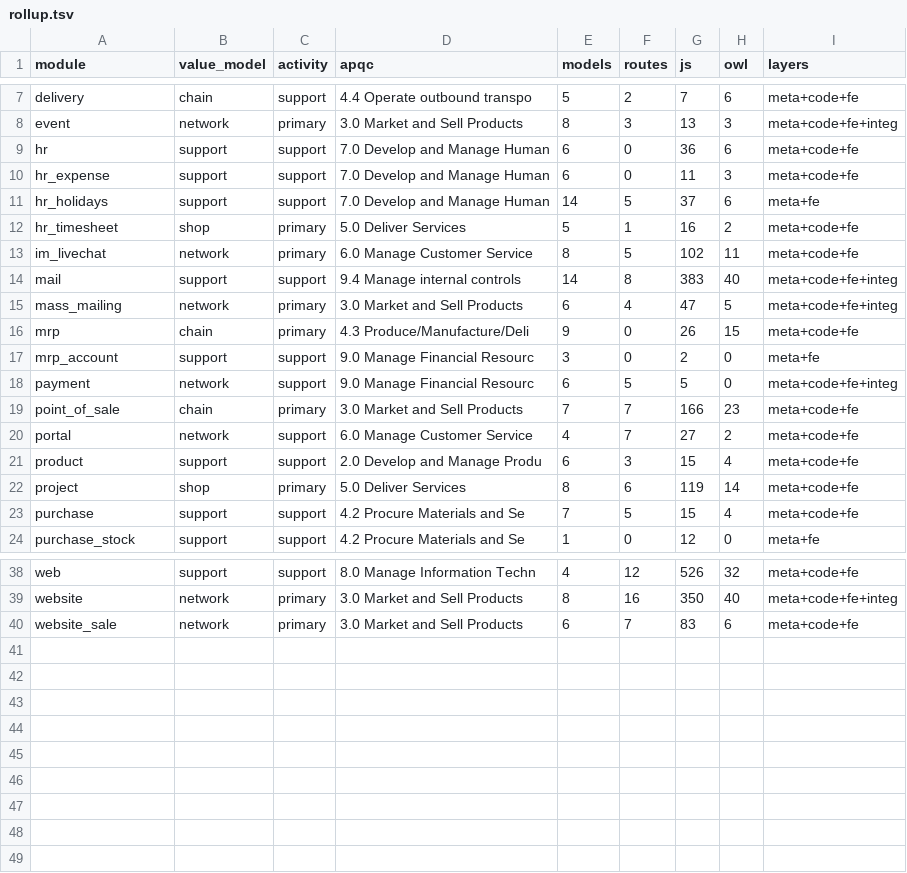
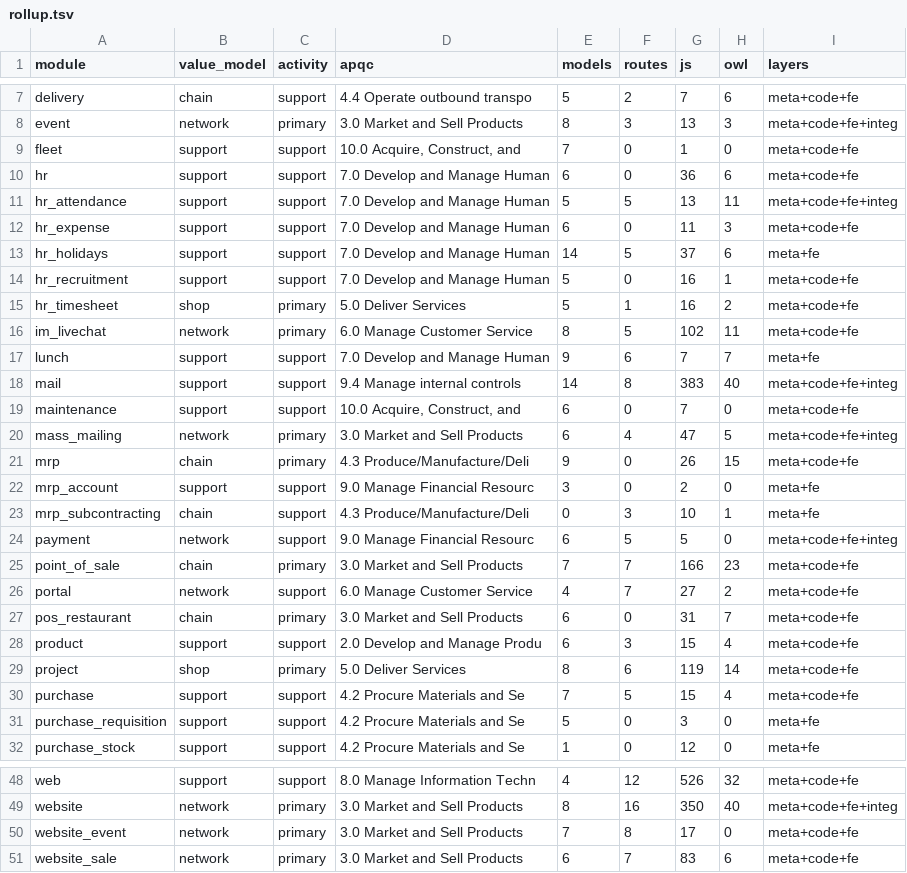
Before and after one commit to ahmed5050it-spec/odoo, a TSV file: doc/revres/rollup.tsv, drawn as a sheet; only a part is shown, gaps mark what is left out; the diff covers the shown part only.

```diff
--- a/doc/revres/rollup.tsv
+++ b/doc/revres/rollup.tsv
@@ -8,8 +8,13 @@ delivery	chain	support	4.4 Operate outbound transpo	5	2	7	6	meta+code+fe
 event	network	primary	3.0 Market and Sell Products	8	3	13	3	meta+code+fe+integ
+fleet	support	support	10.0 Acquire, Construct, and	7	0	1	0	meta+code+fe
 hr	support	support	7.0 Develop and Manage Human	6	0	36	6	meta+code+fe
+hr_attendance	support	support	7.0 Develop and Manage Human	5	5	13	11	meta+code+fe+integ
 hr_expense	support	support	7.0 Develop and Manage Human	6	0	11	3	meta+code+fe
 hr_holidays	support	support	7.0 Develop and Manage Human	14	5	37	6	meta+fe
+hr_recruitment	support	support	7.0 Develop and Manage Human	5	0	16	1	meta+code+fe
 hr_timesheet	shop	primary	5.0 Deliver Services	5	1	16	2	meta+code+fe
 im_livechat	network	primary	6.0 Manage Customer Service	8	5	102	11	meta+code+fe
+lunch	support	support	7.0 Develop and Manage Human	9	6	7	7	meta+fe
 mail	support	support	9.4 Manage internal controls	14	8	383	40	meta+code+fe+integ
+maintenance	support	support	10.0 Acquire, Construct, and	6	0	7	0	meta+code+fe
 mass_mailing	network	primary	3.0 Market and Sell Products	6	4	47	5	meta+code+fe+integ
@@ -17,2 +22,3 @@ mrp	chain	primary	4.3 Produce/Manufacture/Deli	9	0	26	15	meta+code+fe
 mrp_account	support	support	9.0 Manage Financial Resourc	3	0	2	0	meta+fe
+mrp_subcontracting	chain	support	4.3 Produce/Manufacture/Deli	0	3	10	1	meta+fe
 payment	network	support	9.0 Manage Financial Resourc	6	5	5	0	meta+code+fe+integ
@@ -20,2 +26,3 @@ point_of_sale	chain	primary	3.0 Market and Sell Products	7	7	166	23	meta+code+fe
 portal	network	support	6.0 Manage Customer Service	4	7	27	2	meta+code+fe
+pos_restaurant	chain	primary	3.0 Market and Sell Products	6	0	31	7	meta+code+fe
 product	support	support	2.0 Develop and Manage Produ	6	3	15	4	meta+code+fe
@@ -23,2 +30,3 @@ project	shop	primary	5.0 Deliver Services	8	6	119	14	meta+code+fe
 purchase	support	support	4.2 Procure Materials and Se	7	5	15	4	meta+code+fe
+purchase_requisition	support	support	4.2 Procure Materials and Se	5	0	3	0	meta+fe
 purchase_stock	support	support	4.2 Procure Materials and Se	1	0	12	0	meta+fe
@@ -39,2 +49,3 @@ web	support	support	8.0 Manage Information Techn	4	12	526	32	meta+code+fe
 website	network	primary	3.0 Market and Sell Products	8	16	350	40	meta+code+fe+integ
+website_event	network	primary	3.0 Market and Sell Products	7	8	17	0	meta+code+fe
 website_sale	network	primary	3.0 Market and Sell Products	6	7	83	6	meta+code+fe
```
Also changed, not shown: 2 added rows elsewhere in this file, 40 other files.
